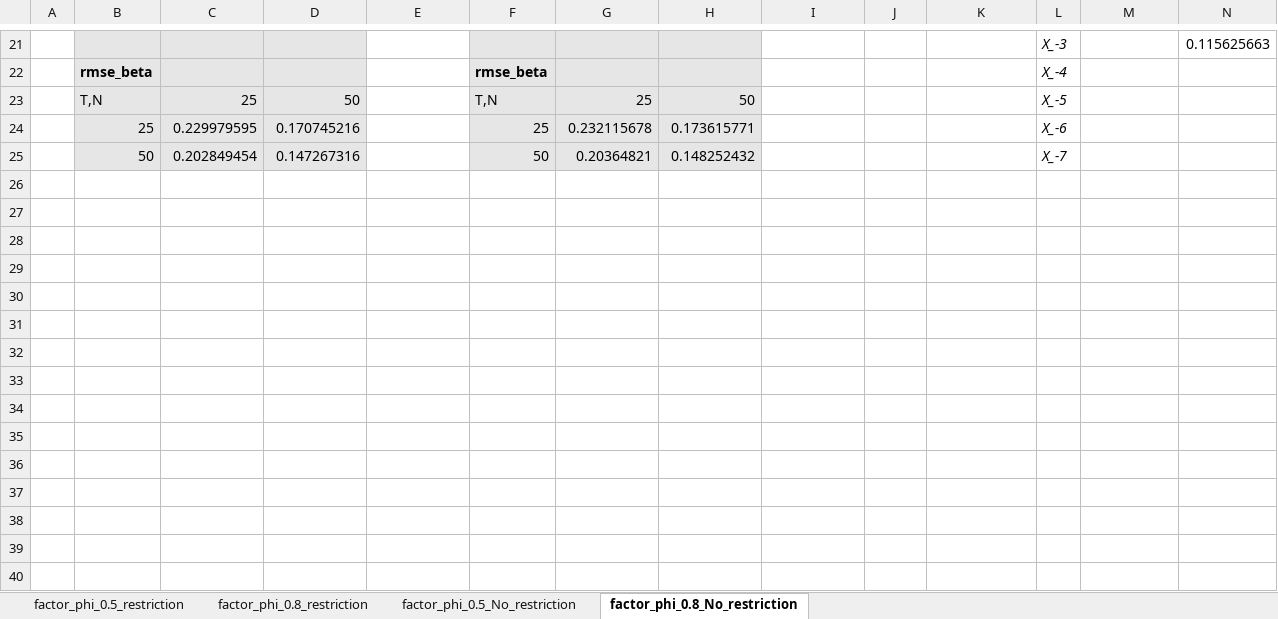
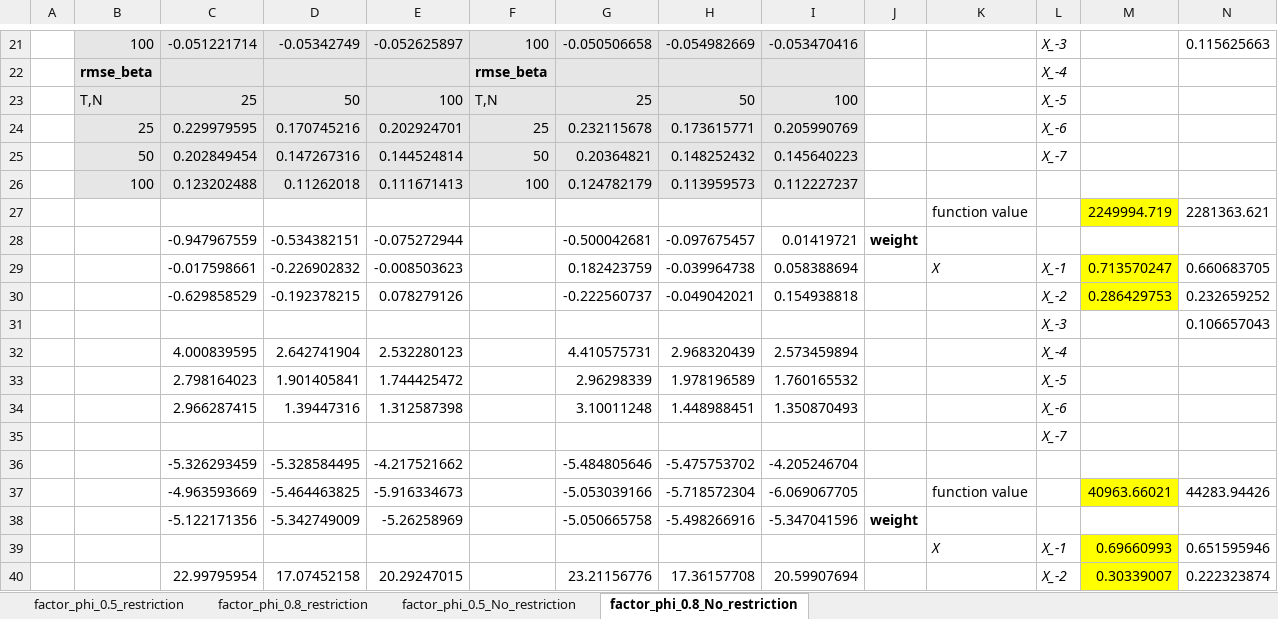
Before and after one commit to yc1489/Dynamic-Linear-Models-for-Heterogenous-Panels, an Excel workbook: MC_code/opt_IV_fordward_filter.xlsx, sheet factor_phi_0.8_No_restriction, drawn as a sheet; only a part is shown, gaps mark what is left out; values as stored, in another font and other column widths than the file's, no borders; rows hold the shown columns only; the diff covers the shown part only; the diff names each change by its address in the sheet, - before the commit and + after, or states it on an @@ line.

```diff
--- a/MC_code/opt_IV_fordward_filter.xlsx (sheet factor_phi_0.8_No_restriction)
+++ b/MC_code/opt_IV_fordward_filter.xlsx (sheet factor_phi_0.8_No_restriction)
-B21: (empty)
+B21: 100
-C21: (empty)
+C21: -0.051221714
-D21: (empty)
+D21: -0.05342749
-E21:E25 fill: none
+E21:E25 fill: #E7E6E6
-E21: (empty)
+E21: -0.052625897
-F21: (empty)
+F21: 100
-G21: (empty)
+G21: -0.050506658
-H21: (empty)
+H21: -0.054982669
-I21:I25 fill: none
+I21:I25 fill: #E7E6E6
-I21: (empty)
+I21: -0.053470416
-E23: (empty)
+E23: 100
-I23: (empty)
+I23: 100
-E24: (empty)
+E24: 0.202924701
-I24: (empty)
+I24: 0.205990769
-E25: (empty)
+E25: 0.144524814
-I25: (empty)
+I25: 0.145640223
+row 26:  | 100 | 0.123202488 | 0.11262018 | 0.111671413 | 100 | 0.124782179 | 0.113959573 | 0.112227237
+row 27:  |  |  |  |  |  |  |  |  |  | function value |  | 2249994.719 | 2281363.621
+row 28:  |  | -0.947967559 | -0.534382151 | -0.075272944 |  | -0.500042681 | -0.097675457 | 0.01419721 | weight
+row 29:  |  | -0.017598661 | -0.226902832 | -0.008503623 |  | 0.182423759 | -0.039964738 | 0.058388694 |  | X | X_-1 | 0.713570247 | 0.660683705
+row 30:  |  | -0.629858529 | -0.192378215 | 0.078279126 |  | -0.222560737 | -0.049042021 | 0.154938818 |  |  | X_-2 | 0.286429753 | 0.232659252
+row 31:  |  |  |  |  |  |  |  |  |  |  | X_-3 |  | 0.106657043
+row 32:  |  | 4.000839595 | 2.642741904 | 2.532280123 |  | 4.410575731 | 2.968320439 | 2.573459894 |  |  | X_-4
+row 33:  |  | 2.798164023 | 1.901405841 | 1.744425472 |  | 2.96298339 | 1.978196589 | 1.760165532 |  |  | X_-5
+row 34:  |  | 2.966287415 | 1.39447316 | 1.312587398 |  | 3.10011248 | 1.448988451 | 1.350870493 |  |  | X_-6
+row 35:  |  |  |  |  |  |  |  |  |  |  | X_-7
+row 36:  |  | -5.326293459 | -5.328584495 | -4.217521662 |  | -5.484805646 | -5.475753702 | -4.205246704
+row 37:  |  | -4.963593669 | -5.464463825 | -5.916334673 |  | -5.053039166 | -5.718572304 | -6.069067705 |  | function value |  | 40963.66021 | 44283.94426
+row 38:  |  | -5.122171356 | -5.342749009 | -5.26258969 |  | -5.050665758 | -5.498266916 | -5.347041596 | weight
+row 39:  |  |  |  |  |  |  |  |  |  | X | X_-1 | 0.69660993 | 0.651595946
+row 40:  |  | 22.99795954 | 17.07452158 | 20.29247015 |  | 23.21156776 | 17.36157708 | 20.59907694 |  |  | X_-2 | 0.30339007 | 0.222323874
```
Also changed, not shown: 16 added rows, 1 removed row, 26 edited cells and cell formats elsewhere in this sheet, sheet factor_phi_0.5_restriction, sheet factor_phi_0.5_No_restriction, sheet factor_phi_0.8_restriction, 1 other file.
